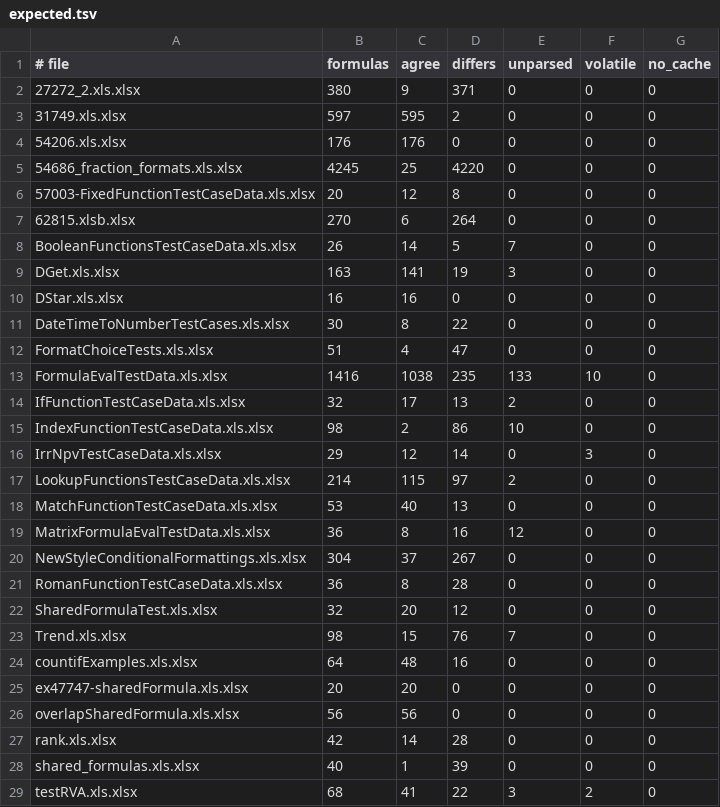
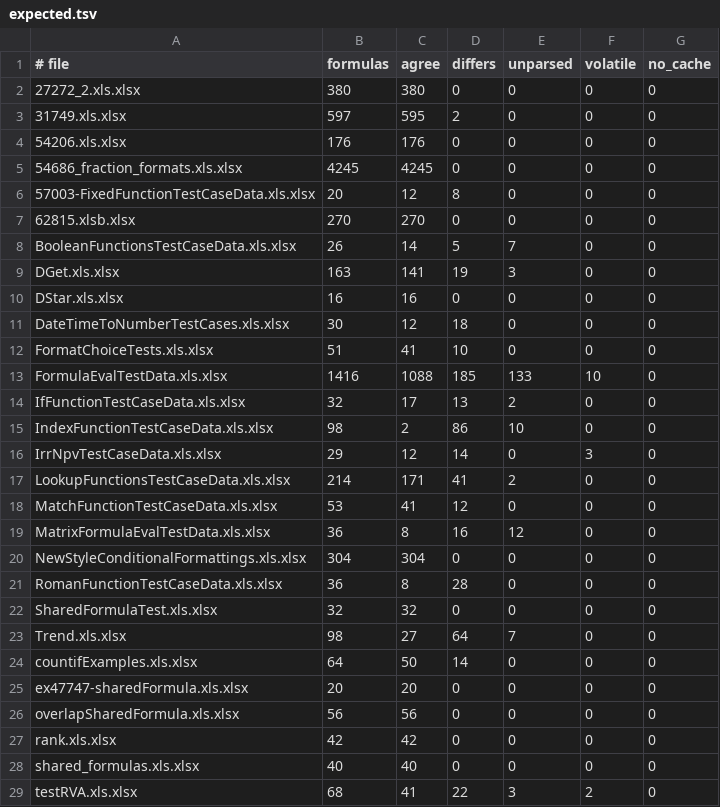
Before and after one commit to paged-media/plugin-sheets, a TSV file: corpus/xlsx-recalc/expected.tsv, drawn as a sheet.

```diff
--- a/corpus/xlsx-recalc/expected.tsv
+++ b/corpus/xlsx-recalc/expected.tsv
@@ -1,8 +1,8 @@
 # file	formulas	agree	differs	unparsed	volatile	no_cache
-27272_2.xls.xlsx	380	9	371	0	0	0
+27272_2.xls.xlsx	380	380	0	0	0	0
 31749.xls.xlsx	597	595	2	0	0	0
 54206.xls.xlsx	176	176	0	0	0	0
-54686_fraction_formats.xls.xlsx	4245	25	4220	0	0	0
+54686_fraction_formats.xls.xlsx	4245	4245	0	0	0	0
 57003-FixedFunctionTestCaseData.xls.xlsx	20	12	8	0	0	0
-62815.xlsb.xlsx	270	6	264	0	0	0
+62815.xlsb.xlsx	270	270	0	0	0	0
 BooleanFunctionsTestCaseData.xls.xlsx	26	14	5	7	0	0
@@ -10,5 +10,5 @@ DGet.xls.xlsx	163	141	19	3	0	0
 DStar.xls.xlsx	16	16	0	0	0	0
-DateTimeToNumberTestCases.xls.xlsx	30	8	22	0	0	0
-FormatChoiceTests.xls.xlsx	51	4	47	0	0	0
-FormulaEvalTestData.xls.xlsx	1416	1038	235	133	10	0
+DateTimeToNumberTestCases.xls.xlsx	30	12	18	0	0	0
+FormatChoiceTests.xls.xlsx	51	41	10	0	0	0
+FormulaEvalTestData.xls.xlsx	1416	1088	185	133	10	0
 IfFunctionTestCaseData.xls.xlsx	32	17	13	2	0	0
@@ -16,14 +16,14 @@ IndexFunctionTestCaseData.xls.xlsx	98	2	86	10	0	0
 IrrNpvTestCaseData.xls.xlsx	29	12	14	0	3	0
-LookupFunctionsTestCaseData.xls.xlsx	214	115	97	2	0	0
-MatchFunctionTestCaseData.xls.xlsx	53	40	13	0	0	0
+LookupFunctionsTestCaseData.xls.xlsx	214	171	41	2	0	0
+MatchFunctionTestCaseData.xls.xlsx	53	41	12	0	0	0
 MatrixFormulaEvalTestData.xls.xlsx	36	8	16	12	0	0
-NewStyleConditionalFormattings.xls.xlsx	304	37	267	0	0	0
+NewStyleConditionalFormattings.xls.xlsx	304	304	0	0	0	0
 RomanFunctionTestCaseData.xls.xlsx	36	8	28	0	0	0
-SharedFormulaTest.xls.xlsx	32	20	12	0	0	0
-Trend.xls.xlsx	98	15	76	7	0	0
-countifExamples.xls.xlsx	64	48	16	0	0	0
+SharedFormulaTest.xls.xlsx	32	32	0	0	0	0
+Trend.xls.xlsx	98	27	64	7	0	0
+countifExamples.xls.xlsx	64	50	14	0	0	0
 ex47747-sharedFormula.xls.xlsx	20	20	0	0	0	0
 overlapSharedFormula.xls.xlsx	56	56	0	0	0	0
-rank.xls.xlsx	42	14	28	0	0	0
-shared_formulas.xls.xlsx	40	1	39	0	0	0
+rank.xls.xlsx	42	42	0	0	0	0
+shared_formulas.xls.xlsx	40	40	0	0	0	0
 testRVA.xls.xlsx	68	41	22	3	2	0
```
Also changed, not shown: 7 other files.
